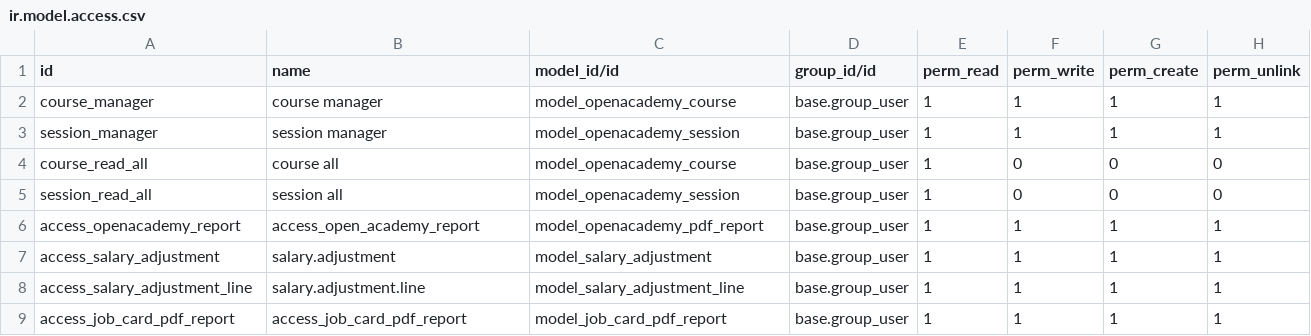
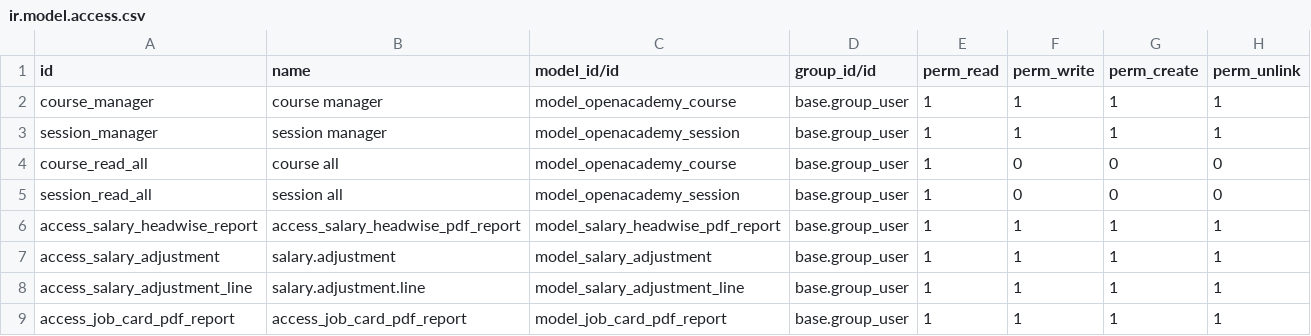
Before and after one commit to masbha-tex/taps, a CSV file: taps_hr/security/ir.model.access.csv, drawn as a sheet.

Commit message:
Headwise Report Wizard

```diff
--- a/taps_hr/security/ir.model.access.csv
+++ b/taps_hr/security/ir.model.access.csv
@@ -5,3 +5,3 @@ course_read_all,course all,model_openacademy_course,base.group_user,1,0,0,0
 session_read_all,session all,model_openacademy_session,base.group_user,1,0,0,0
-access_openacademy_report,access_open_academy_report,model_openacademy_pdf_report,base.group_user,1,1,1,1
+access_salary_headwise_report,access_salary_headwise_pdf_report,model_salary_headwise_pdf_report,base.group_user,1,1,1,1
 access_salary_adjustment,salary.adjustment,model_salary_adjustment,base.group_user,1,1,1,1
```
Also changed, not shown: 15 other files.
